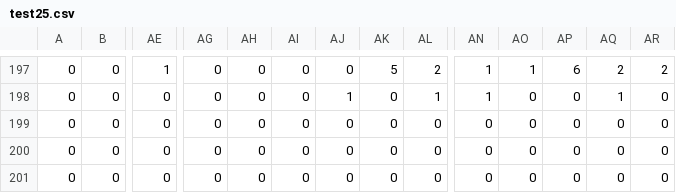
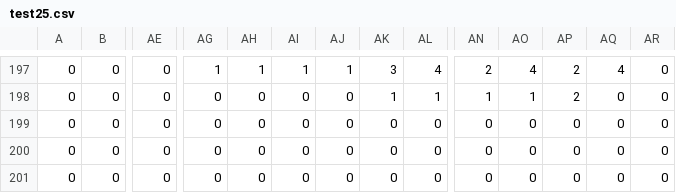
Before and after one commit to SoftwareDevEngResearch/radioxenon_ml, a CSV file: radioxenon_ml/test_files/test25.csv, drawn as a sheet; only a part is shown, gaps mark what is left out; the diff covers the shown part only; the diff names each change by its address in the sheet, - before the commit and + after, or states it on an @@ line.

```diff
--- a/radioxenon_ml/test_files/test25.csv
+++ b/radioxenon_ml/test_files/test25.csv
-AE197: 1
+AE197: 0
-AG197: 0
+AG197: 1
-AH197: 0
+AH197: 1
-AI197: 0
+AI197: 1
-AJ197: 0
+AJ197: 1
-AK197: 5
+AK197: 3
-AL197: 2
+AL197: 4
-AN197: 1
+AN197: 2
-AO197: 1
+AO197: 4
-AP197: 6
+AP197: 2
-AQ197: 2
+AQ197: 4
-AR197: 2
+AR197: 0
-AJ198: 1
+AJ198: 0
-AK198: 0
+AK198: 1
-AO198: 0
+AO198: 1
-AP198: 0
+AP198: 2
-AQ198: 1
+AQ198: 0
```
Also changed, not shown: 164 edited cells elsewhere in this file, radioxenon_ml/test_files/test24.csv, radioxenon_ml/test_files/test26.csv, 19 other files.
